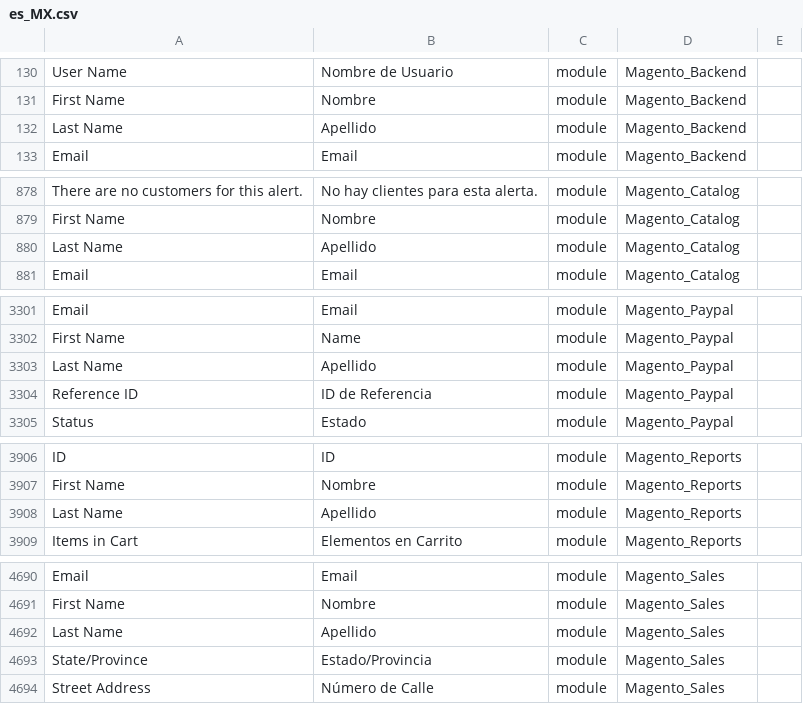
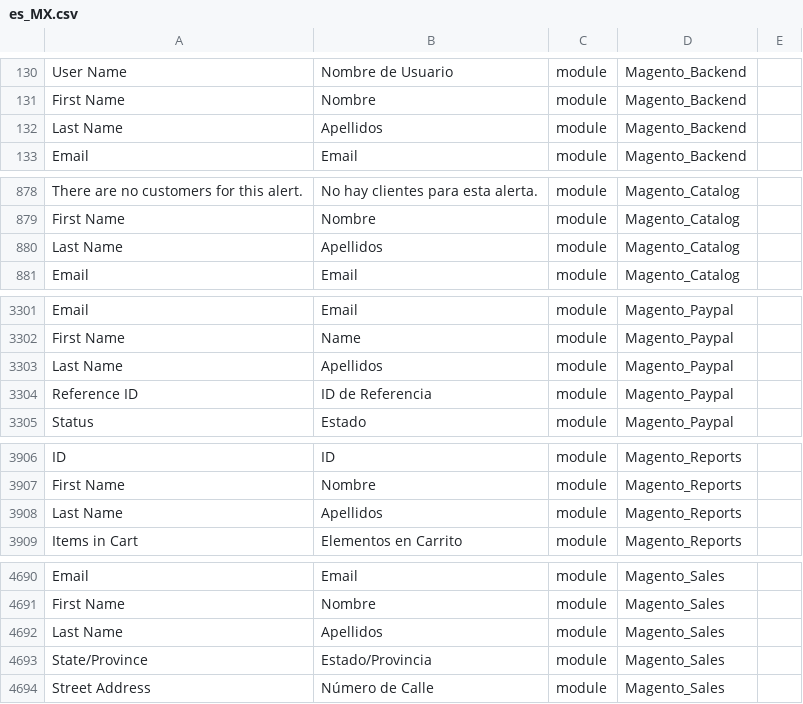
Before and after one commit to jrestr29/corpaulcommerce, a CSV file: app/i18n/nieblaresearch/es_mx/es_MX.csv, drawn as a sheet; only a part is shown, gaps mark what is left out; the diff covers the shown part only; the diff names each change by its address in the sheet, - before the commit and + after, or states it on an @@ line.

Commit message:
Apellido label changed

```diff
--- a/app/i18n/nieblaresearch/es_mx/es_MX.csv
+++ b/app/i18n/nieblaresearch/es_mx/es_MX.csv
-B132: Apellido
+B132: Apellidos
-B880: Apellido
+B880: Apellidos
-B3303: Apellido
+B3303: Apellidos
-B3908: Apellido
+B3908: Apellidos
-B4692: Apellido
+B4692: Apellidos
```
Also changed, not shown: 2 edited cells elsewhere in this file.
